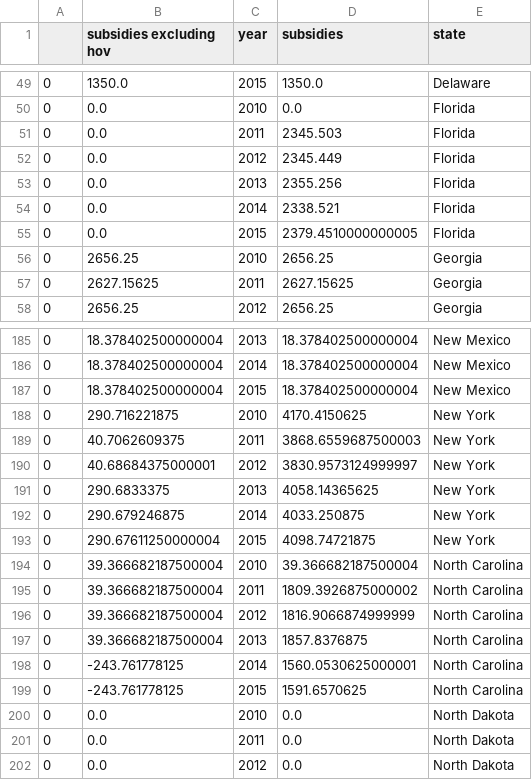
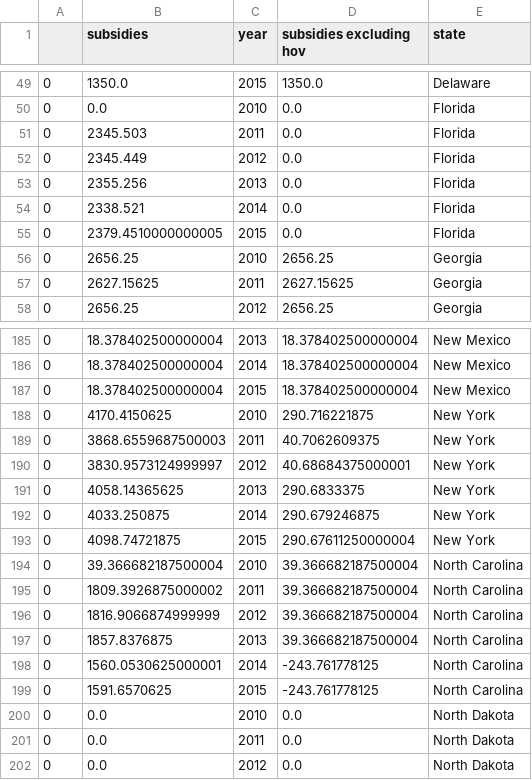
Before and after one commit to Wes90/Climate-DEchangers, a CSV file: subsidy_by_state.csv, drawn as a sheet; only a part is shown, gaps mark what is left out; the diff covers the shown part only.

```diff
--- a/subsidy_by_state.csv
+++ b/subsidy_by_state.csv
@@ -1 +1 @@
-,subsidies excluding hov,year,subsidies,state
+,subsidies,year,subsidies excluding hov,state
@@ -50,7 +50,7 @@
 0,0.0,2010,0.0,Florida
-0,0.0,2011,2345.503,Florida
-0,0.0,2012,2345.449,Florida
-0,0.0,2013,2355.256,Florida
-0,0.0,2014,2338.521,Florida
-0,0.0,2015,2379.4510000000005,Florida
+0,2345.503,2011,0.0,Florida
+0,2345.449,2012,0.0,Florida
+0,2355.256,2013,0.0,Florida
+0,2338.521,2014,0.0,Florida
+0,2379.4510000000005,2015,0.0,Florida
 0,2656.25,2010,2656.25,Georgia
@@ -187,14 +187,14 @@
 0,18.378402500000004,2015,18.378402500000004,New Mexico
-0,290.716221875,2010,4170.4150625,New York
-0,40.7062609375,2011,3868.6559687500003,New York
-0,40.68684375000001,2012,3830.9573124999997,New York
-0,290.6833375,2013,4058.14365625,New York
-0,290.679246875,2014,4033.250875,New York
-0,290.67611250000004,2015,4098.74721875,New York
+0,4170.4150625,2010,290.716221875,New York
+0,3868.6559687500003,2011,40.7062609375,New York
+0,3830.9573124999997,2012,40.68684375000001,New York
+0,4058.14365625,2013,290.6833375,New York
+0,4033.250875,2014,290.679246875,New York
+0,4098.74721875,2015,290.67611250000004,New York
 0,39.366682187500004,2010,39.366682187500004,North Carolina
-0,39.366682187500004,2011,1809.3926875000002,North Carolina
-0,39.366682187500004,2012,1816.9066874999999,North Carolina
-0,39.366682187500004,2013,1857.8376875,North Carolina
-0,-243.761778125,2014,1560.0530625000001,North Carolina
-0,-243.761778125,2015,1591.6570625,North Carolina
+0,1809.3926875000002,2011,39.366682187500004,North Carolina
+0,1816.9066874999999,2012,39.366682187500004,North Carolina
+0,1857.8376875,2013,39.366682187500004,North Carolina
+0,1560.0530625000001,2014,-243.761778125,North Carolina
+0,1591.6570625,2015,-243.761778125,North Carolina
 0,0.0,2010,0.0,North Dakota
```
Also changed, not shown: 86 edited cells elsewhere in this file, 2 other files.
